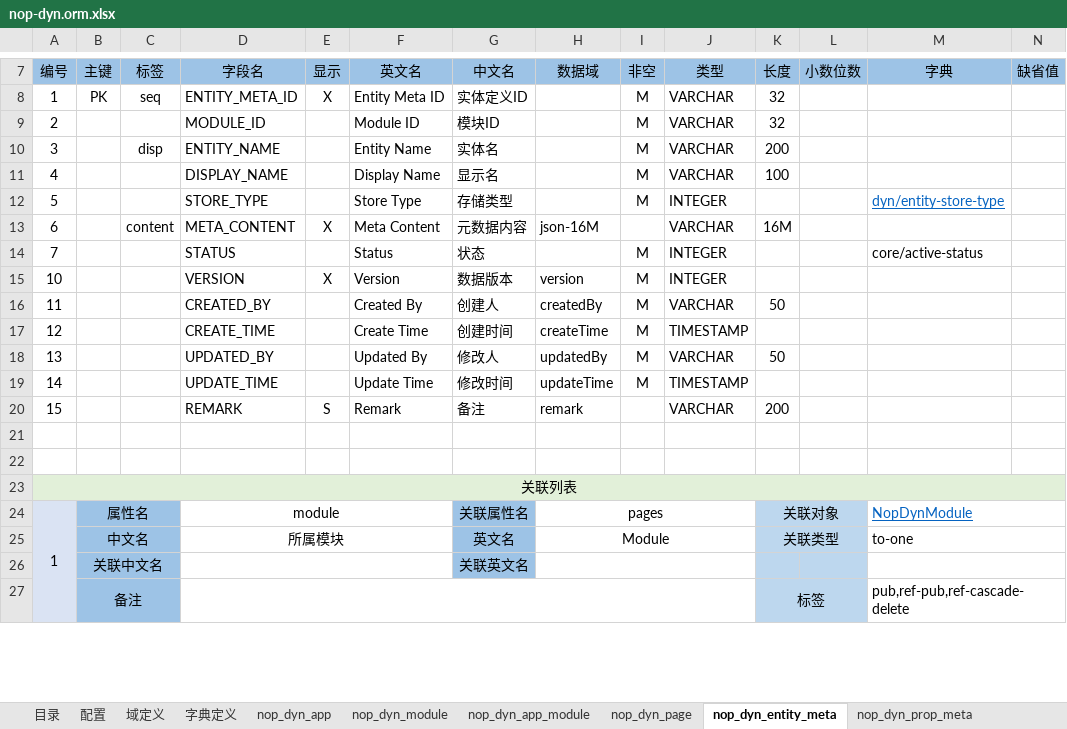
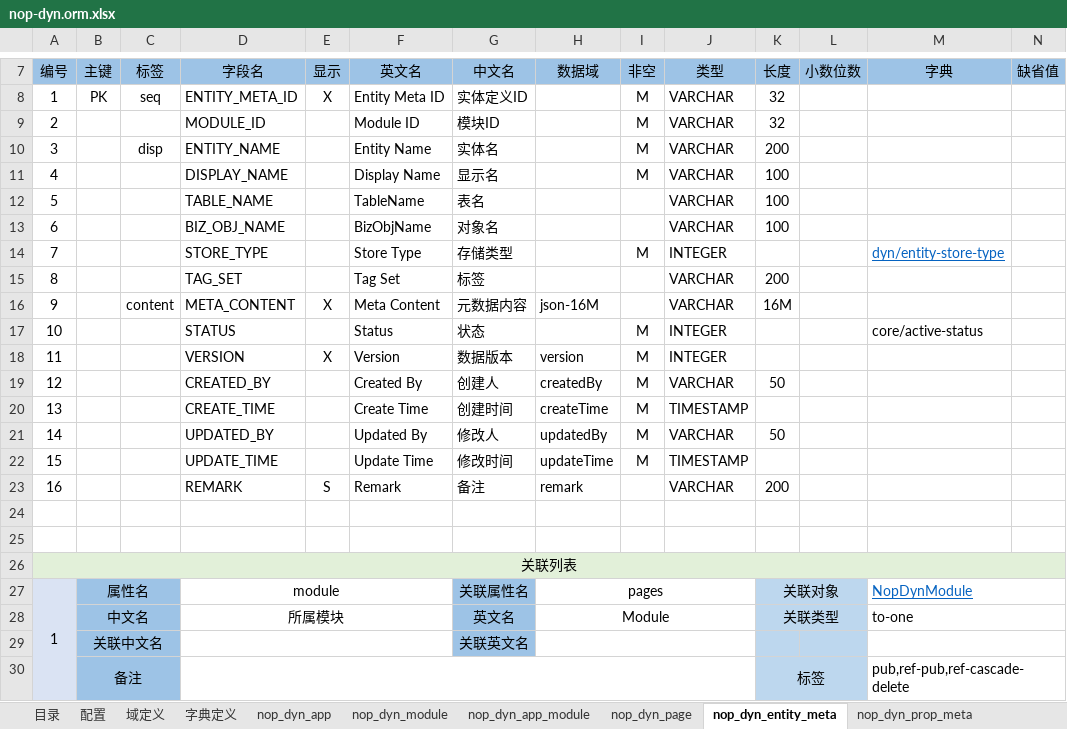
Before and after one commit to entropy-cloud/nop-entropy, an Excel workbook: nop-dyn/model/nop-dyn.orm.xlsx, sheet nop_dyn_entity_meta, drawn as a sheet; only a part is shown, gaps mark what is left out; values as stored, in another font and other column widths than the file's, no borders; addresses are those after the commit; rows hold the shown columns only; the diff names each change by its address in the sheet, - before the commit and + after, or states it on an @@ line.

Commit message:
实现NopDynEntityMeta编辑页面

```diff
--- a/nop-dyn/model/nop-dyn.orm.xlsx (sheet nop_dyn_entity_meta)
+++ b/nop-dyn/model/nop-dyn.orm.xlsx (sheet nop_dyn_entity_meta)
+row 12: 5 |  |  | TABLE_NAME |  | TableName | 表名 |  |  | VARCHAR | 100
+row 13: 6 |  |  | BIZ_OBJ_NAME |  | BizObjName | 对象名 |  |  | VARCHAR | 100
-A14 (编号): 5
+A14 (编号): 7
+row 15: 8 |  |  | TAG_SET |  | Tag Set | 标签 |  |  | VARCHAR | 200
-A16 (编号): 6
+A16 (编号): 9
-A17 (编号): 7
+A17 (编号): 10
-A18 (编号): 10
+A18 (编号): 11
-A19 (编号): 11
+A19 (编号): 12
-A20 (编号): 12
+A20 (编号): 13
-A21 (编号): 13
+A21 (编号): 14
-A22 (编号): 14
+A22 (编号): 15
-A23 (编号): 15
+A23 (编号): 16
```
Also changed, not shown: 13 other files.
